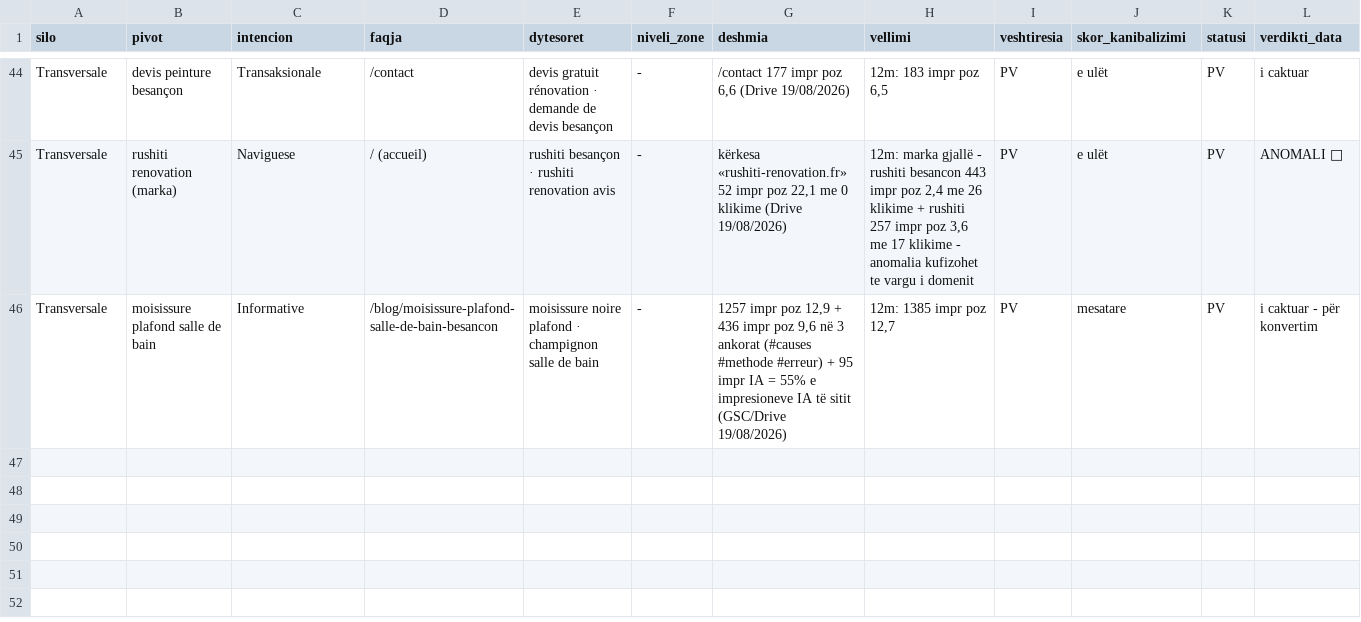
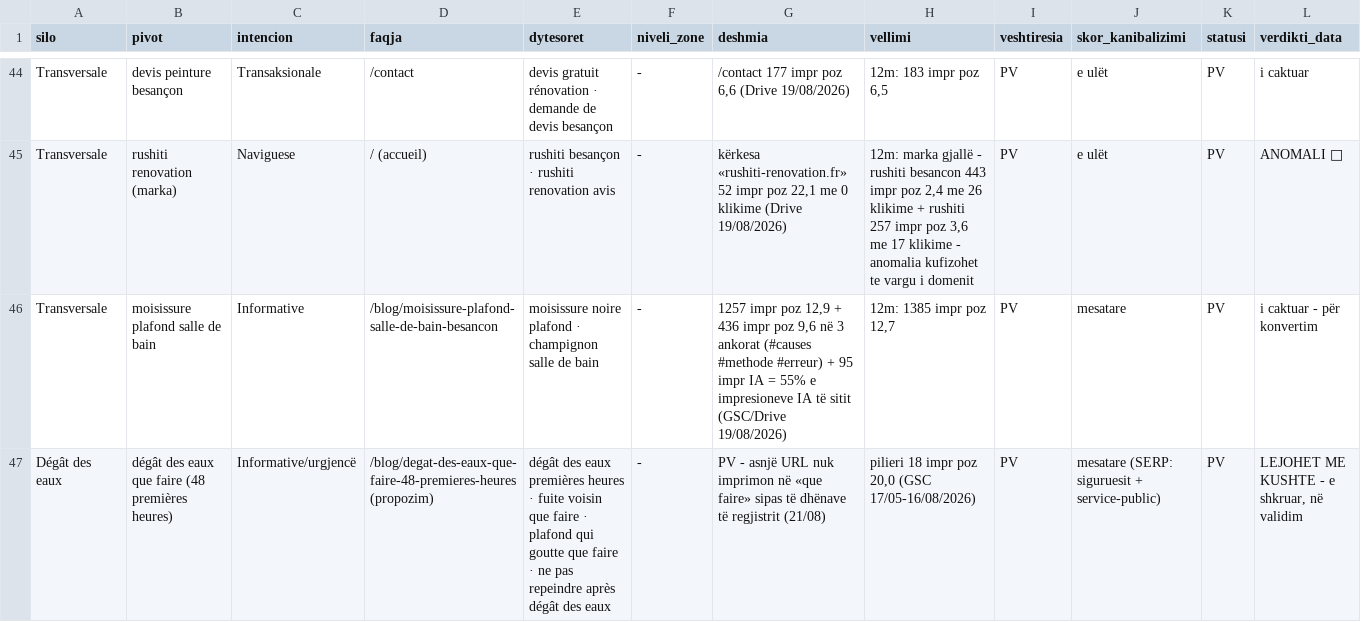
Before and after one commit to eurotregu/RUSHITI-RENOVATION-BESANCON--website, a CSV file: docs/seo/regjistri-fjale-kyce.csv, drawn as a sheet; only a part is shown, gaps mark what is left out; rows hold the shown columns only; the diff names each change by its address in the sheet, - before the commit and + after, or states it on an @@ line.

```diff
--- a/docs/seo/regjistri-fjale-kyce.csv
+++ b/docs/seo/regjistri-fjale-kyce.csv
+row 47: Dégât des eaux | dégât des eaux que faire (48 premières heures) | Informative/urgjencë | /blog/degat-des-eaux-que-faire-48-premieres-heures (propozim) | dégât des eaux premières heures · fuite voisin que faire · plafond qui goutte que faire · ne pas repeindre après dégât des eaux | - | PV - asnjë URL nuk imprimon në «que faire» sipas të dhënave të regjistrit (21/08) | pilieri 18 impr poz 20,0 (GSC 17/05-16/08/2026) | PV | mesatare (SERP: siguruesit + service-public) | PV | LEJOHET ME KUSHTE - e shkruar, në validim
```
Also changed, not shown: 2 other files.
